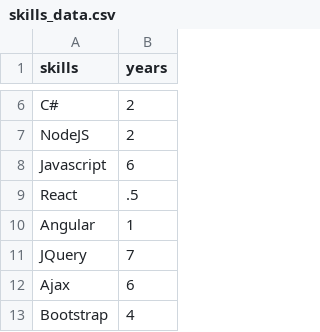
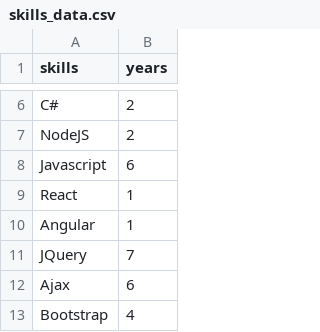
Before and after one commit to tmudarikwa/PERSONAL-WEBSITE, a CSV file: public/javascripts/skills_data.csv, drawn as a sheet; only a part is shown, gaps mark what is left out.

Commit message:
update skills

```diff
--- a/public/javascripts/skills_data.csv
+++ b/public/javascripts/skills_data.csv
@@ -8,3 +8,3 @@ NodeJS,2
 Javascript,6
-React,.5
+React,1
 Angular,1
```
